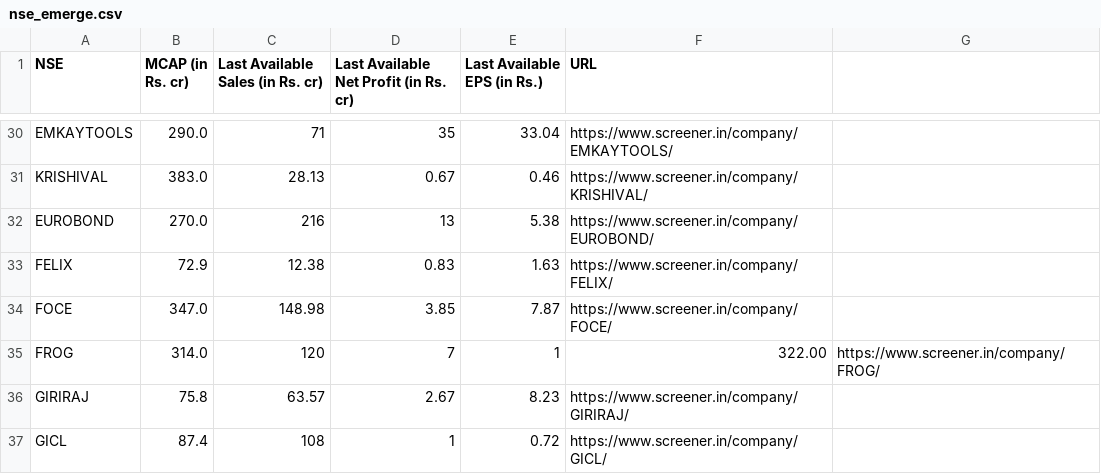
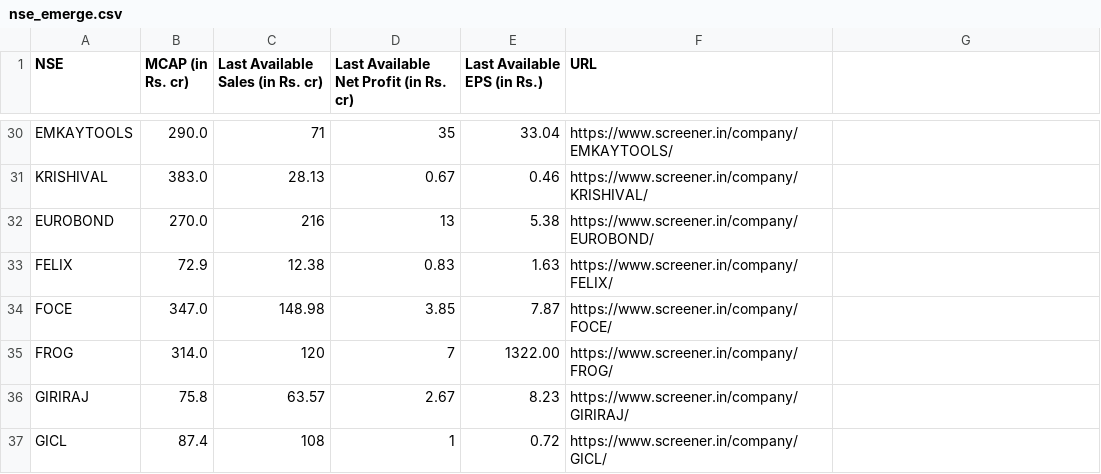
Before and after one commit to rmaniv/smensebse, a CSV file: nse_emerge.csv, drawn as a sheet; only a part is shown, gaps mark what is left out.

Commit message:
Update nse_emerge.csv

```diff
--- a/nse_emerge.csv
+++ b/nse_emerge.csv
@@ -34,3 +34,3 @@ FELIX,72.9,12.38,0.83,1.63,https://www.screener.in/company/FELIX/
 FOCE,347.0,148.98,3.85,7.87,https://www.screener.in/company/FOCE/
-FROG,314.0,120,7,1,322.00,https://www.screener.in/company/FROG/
+FROG,314.0,120,7,1322.00,https://www.screener.in/company/FROG/
 GIRIRAJ,75.8,63.57,2.67,8.23,https://www.screener.in/company/GIRIRAJ/
```
